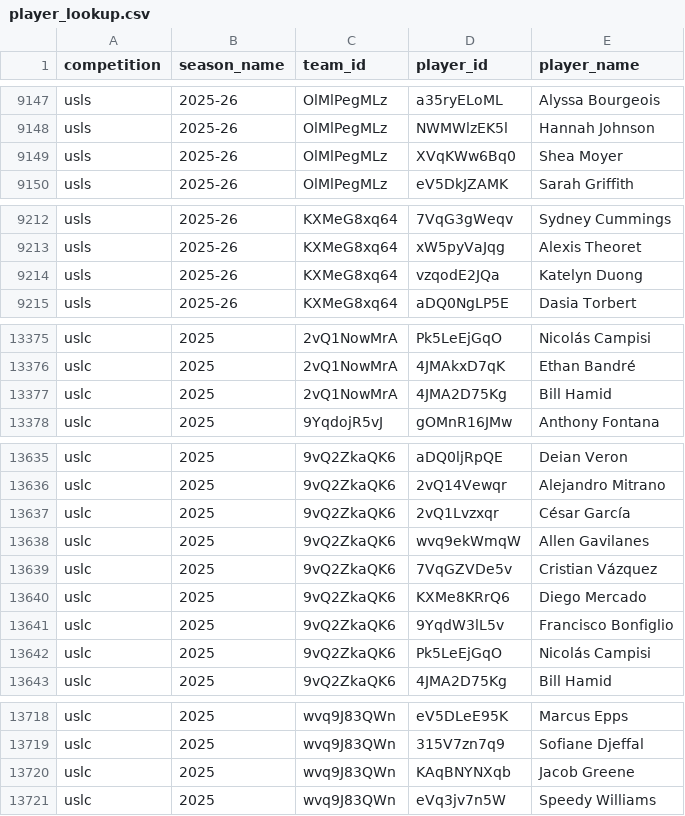
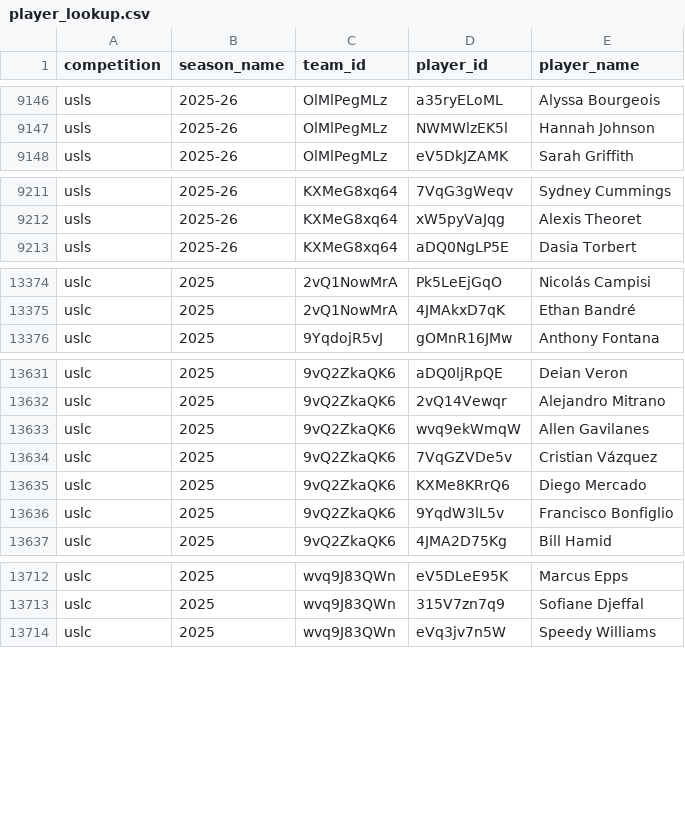
Before and after one commit to akeaswaran/goalsadded-data, a CSV file: data/player_lookup.csv, drawn as a sheet; only a part is shown, gaps mark what is left out; the diff covers the shown part only.

```diff
--- a/data/player_lookup.csv
+++ b/data/player_lookup.csv
@@ -9148,3 +9147,2 @@ usls,2025-26,OlMlPegMLz,a35ryELoML,Alyssa Bourgeois
 usls,2025-26,OlMlPegMLz,NWMWlzEK5l,Hannah Johnson
-usls,2025-26,OlMlPegMLz,XVqKWw6Bq0,Shea Moyer
 usls,2025-26,OlMlPegMLz,eV5DkJZAMK,Sarah Griffith
@@ -9213,3 +9212,2 @@ usls,2025-26,KXMeG8xq64,7VqG3gWeqv,Sydney Cummings
 usls,2025-26,KXMeG8xq64,xW5pyVaJqg,Alexis Theoret
-usls,2025-26,KXMeG8xq64,vzqodE2JQa,Katelyn Duong
 usls,2025-26,KXMeG8xq64,aDQ0NgLP5E,Dasia Torbert
@@ -13376,3 +13375,2 @@ uslc,2025,2vQ1NowMrA,Pk5LeEjGqO,Nicolás Campisi
 uslc,2025,2vQ1NowMrA,4JMAkxD7qK,Ethan Bandré
-uslc,2025,2vQ1NowMrA,4JMA2D75Kg,Bill Hamid
 uslc,2025,9YqdojR5vJ,gOMnR16JMw,Anthony Fontana
@@ -13636,3 +13632,2 @@ uslc,2025,9vQ2ZkaQK6,aDQ0ljRpQE,Deian Veron
 uslc,2025,9vQ2ZkaQK6,2vQ14Vewqr,Alejandro Mitrano
-uslc,2025,9vQ2ZkaQK6,2vQ1Lvzxqr,César García
 uslc,2025,9vQ2ZkaQK6,wvq9ekWmqW,Allen Gavilanes
@@ -13641,3 +13636,2 @@ uslc,2025,9vQ2ZkaQK6,KXMe8KRrQ6,Diego Mercado
 uslc,2025,9vQ2ZkaQK6,9YqdW3lL5v,Francisco Bonfiglio
-uslc,2025,9vQ2ZkaQK6,Pk5LeEjGqO,Nicolás Campisi
 uslc,2025,9vQ2ZkaQK6,4JMA2D75Kg,Bill Hamid
@@ -13719,3 +13713,2 @@ uslc,2025,wvq9J83QWn,eV5DLeE95K,Marcus Epps
 uslc,2025,wvq9J83QWn,315V7zn7q9,Sofiane Djeffal
-uslc,2025,wvq9J83QWn,KAqBNYNXqb,Jacob Greene
 uslc,2025,wvq9J83QWn,eVq3jv7n5W,Speedy Williams
```
Also changed, not shown: 2 added rows, 2 removed rows and 113 moved rows elsewhere in this file, data/nwsl/player-g+-pct.csv, data/usl1/player-g+-pct.csv, 12 other files.
